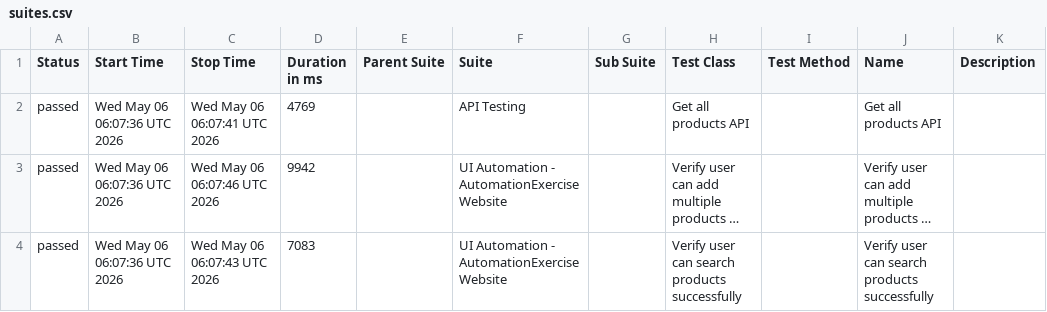
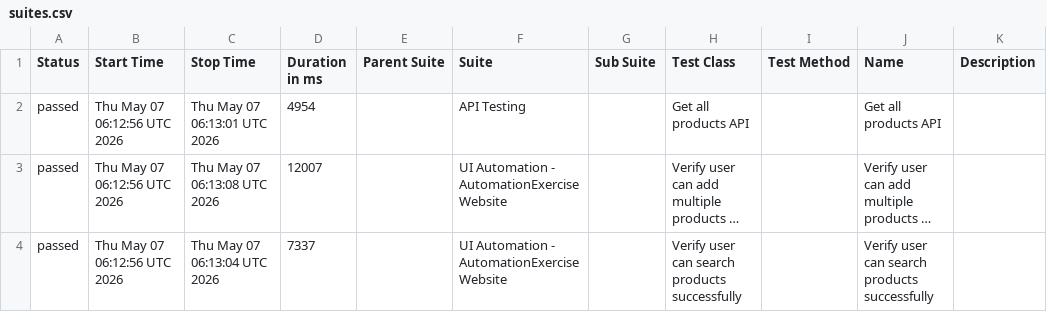
Before and after one commit to arjunonkar/suiapiautomation, a CSV file: data/suites.csv, drawn as a sheet; long unchanged cells end in …; the diff names each change by its address in the sheet, - before the commit and + after, or states it on an @@ line.

```diff
--- a/data/suites.csv
+++ b/data/suites.csv
-B2:B4 (Start Time): Wed May 06 06:07:36 UTC 2026
+B2:B4 (Start Time): Thu May 07 06:12:56 UTC 2026
-C2 (Stop Time): Wed May 06 06:07:41 UTC 2026
+C2 (Stop Time): Thu May 07 06:13:01 UTC 2026
-D2 (Duration in ms): 4769
+D2 (Duration in ms): 4954
-C3 (Stop Time): Wed May 06 06:07:46 UTC 2026
+C3 (Stop Time): Thu May 07 06:13:08 UTC 2026
-D3 (Duration in ms): 9942
+D3 (Duration in ms): 12007
-C4 (Stop Time): Wed May 06 06:07:43 UTC 2026
+C4 (Stop Time): Thu May 07 06:13:04 UTC 2026
-D4 (Duration in ms): 7083
+D4 (Duration in ms): 7337
```
Also changed, not shown: 20 other files.
